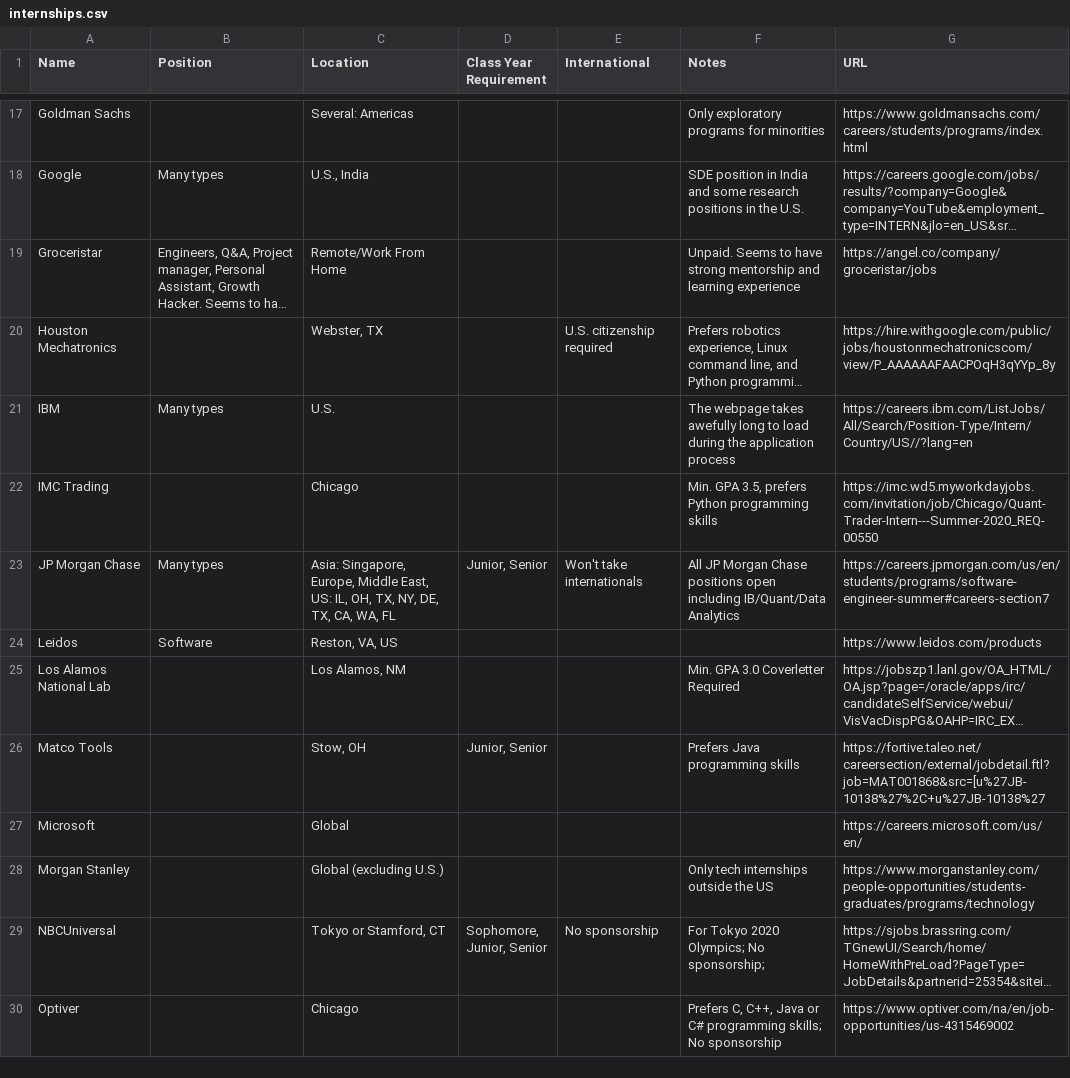
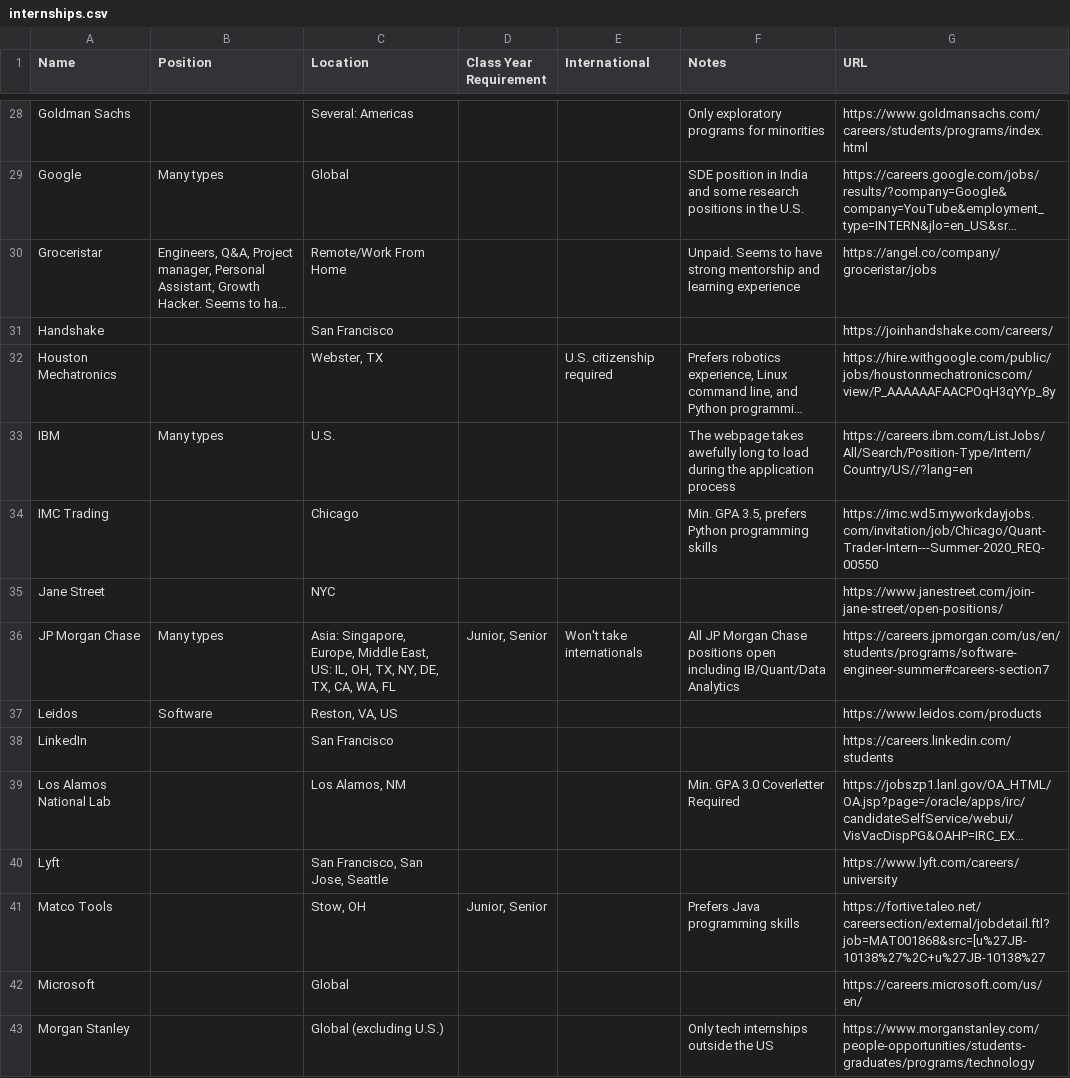
Before and after one commit to Zackhardtoname/internships, a CSV file: internships.csv, drawn as a sheet; only a part is shown, gaps mark what is left out; the shorter side is filled out with more unchanged rows; long unchanged cells end in …; addresses are those after the commit; the diff covers the shown part only; the diff names each change by its address in the sheet, - before the commit and + after, or states it on an @@ line.

Commit message:
adds many more companies and their locations, some details need finishing

```diff
--- a/internships.csv
+++ b/internships.csv
-C29 (Location): U.S., India
+C29 (Location): Global
+row 31: Handshake |  | San Francisco |  |  |  | https://joinhandshake.com/careers/
+row 35: Jane Street |  | NYC |  |  |  | https://www.janestreet.com/join-jane-street/open-positions/
+row 38: LinkedIn |  | San Francisco |  |  |  | https://careers.linkedin.com/students
+row 40: Lyft |  | San Francisco, San Jose, Seattle |  |  |  | https://www.lyft.com/careers/university
```
Also changed, not shown: 29 added rows elsewhere in this file.
